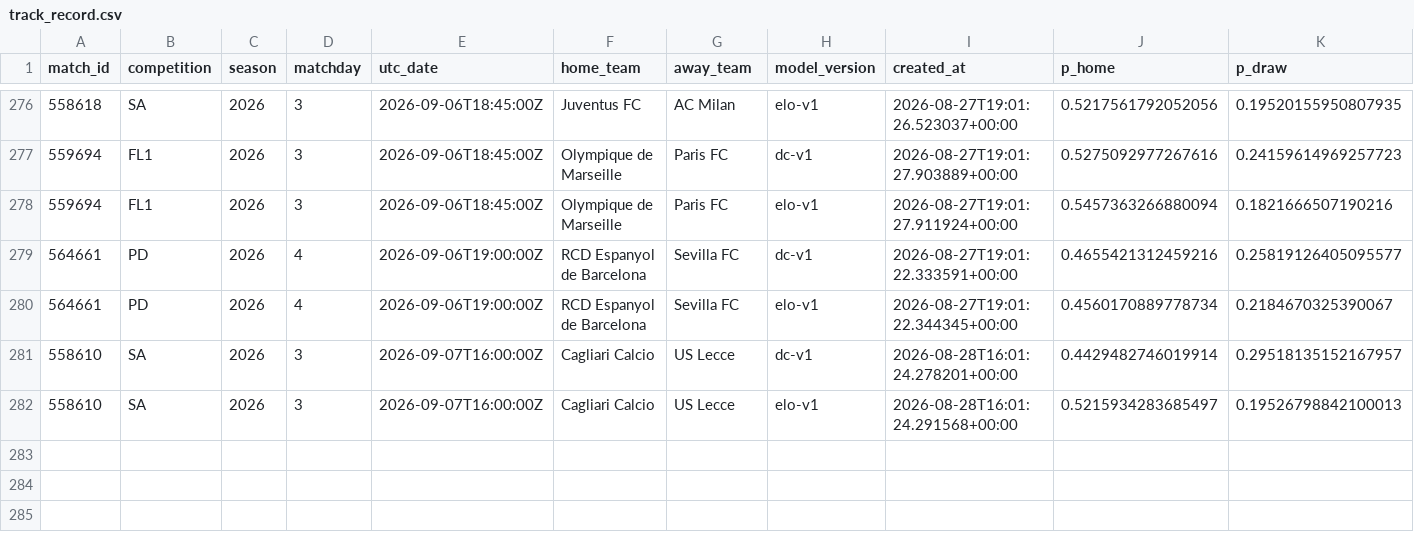
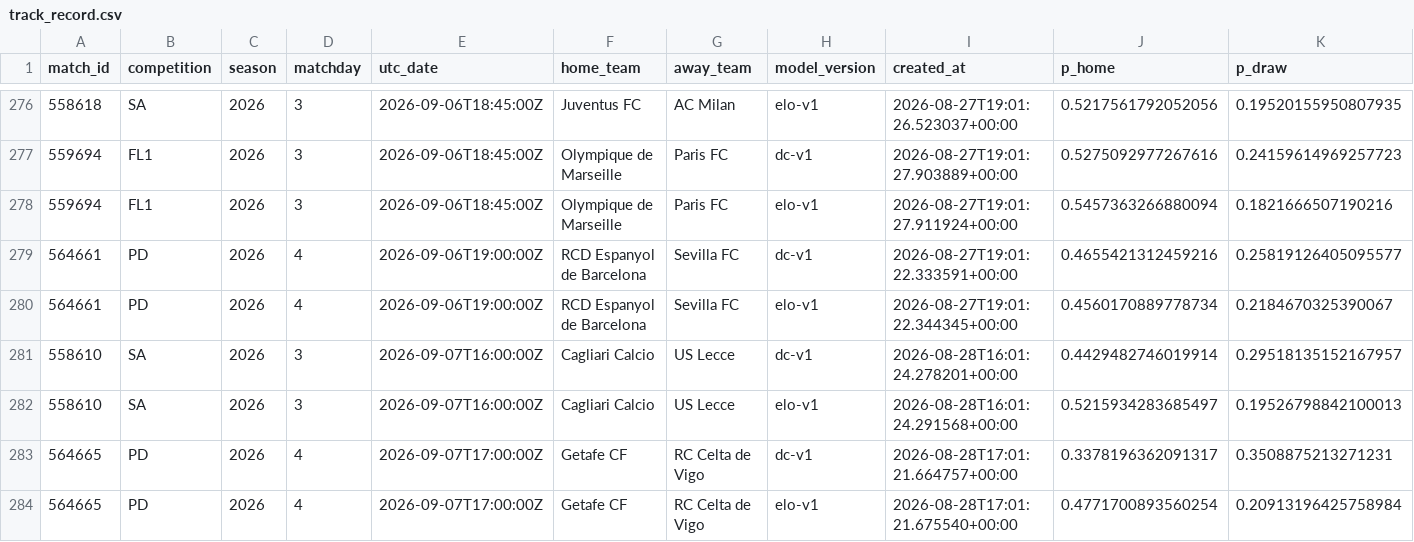
Before and after one commit to isaacruedabiota/FOOTBALL-PREDICTOR, a CSV file: track_record/track_record.csv, drawn as a sheet; only a part is shown, gaps mark what is left out; rows hold the shown columns only; the diff names each change by its address in the sheet, - before the commit and + after, or states it on an @@ line.

```diff
--- a/track_record/track_record.csv
+++ b/track_record/track_record.csv
+row 283: 564665 | PD | 2026 | 4 | 2026-09-07T17:00:00Z | Getafe CF | RC Celta de Vigo | dc-v1 | 2026-08-28T17:01:21.664757+00:00 | 0.3378196362091317 | 0.3508875213271231
+row 284: 564665 | PD | 2026 | 4 | 2026-09-07T17:00:00Z | Getafe CF | RC Celta de Vigo | elo-v1 | 2026-08-28T17:01:21.675540+00:00 | 0.4771700893560254 | 0.20913196425758984
```
Also changed, not shown: 1 other file.
